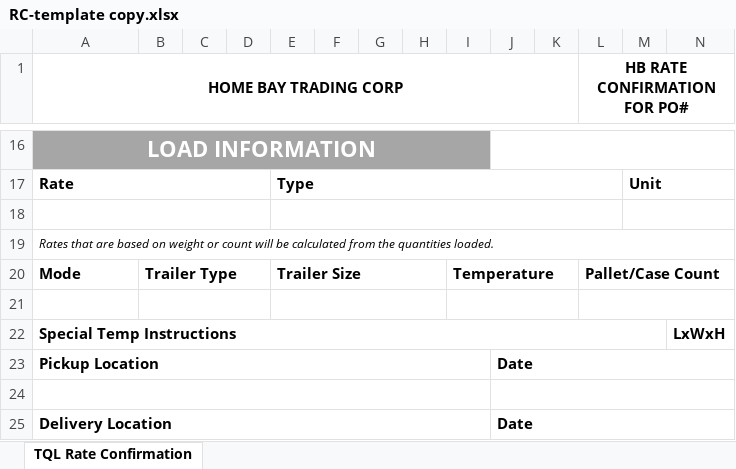
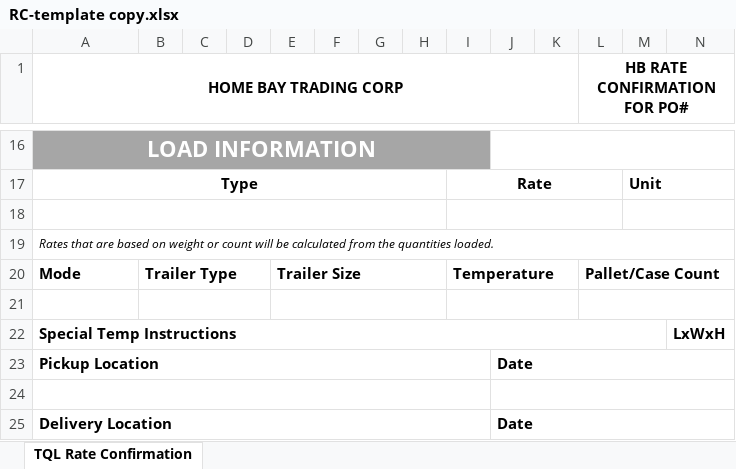
Before and after one commit to Runook/EW-WebView, an Excel workbook: RC-template copy.xlsx, sheet TQL Rate Confirmation, drawn as a sheet; only a part is shown, gaps mark what is left out; values as stored, in another font and other column widths than the file's, no borders; removed rows and columns are numbered as before the commit, all else as after; the diff covers the shown part only; the diff names each change by its address in the sheet, - before the commit and + after, or states it on an @@ line.

```diff
--- a/RC-template copy.xlsx (sheet TQL Rate Confirmation)
+++ b/RC-template copy.xlsx (sheet TQL Rate Confirmation)
-A17 (HOME BAY TRADING CORP): Rate
+A17 (HOME BAY TRADING CORP): Type
-A17 alignment: left
+A17 alignment: center
-A17:D17 merged
+A17:H17 merged
-E17: Type
+E17: (empty)
-E17:L17 merged
-I17: (empty)
+I17: Rate
+I17:L17 merged
-A18:D18 merged
+A18:H18 merged
-E18:L18 merged
+I18:L18 merged
```
Also changed, not shown: 1 added row, 1 removed row, 6 edited cells, cell formats and merged cells elsewhere in this sheet, frontend/public/RC-template.xlsx, 9 other files.
